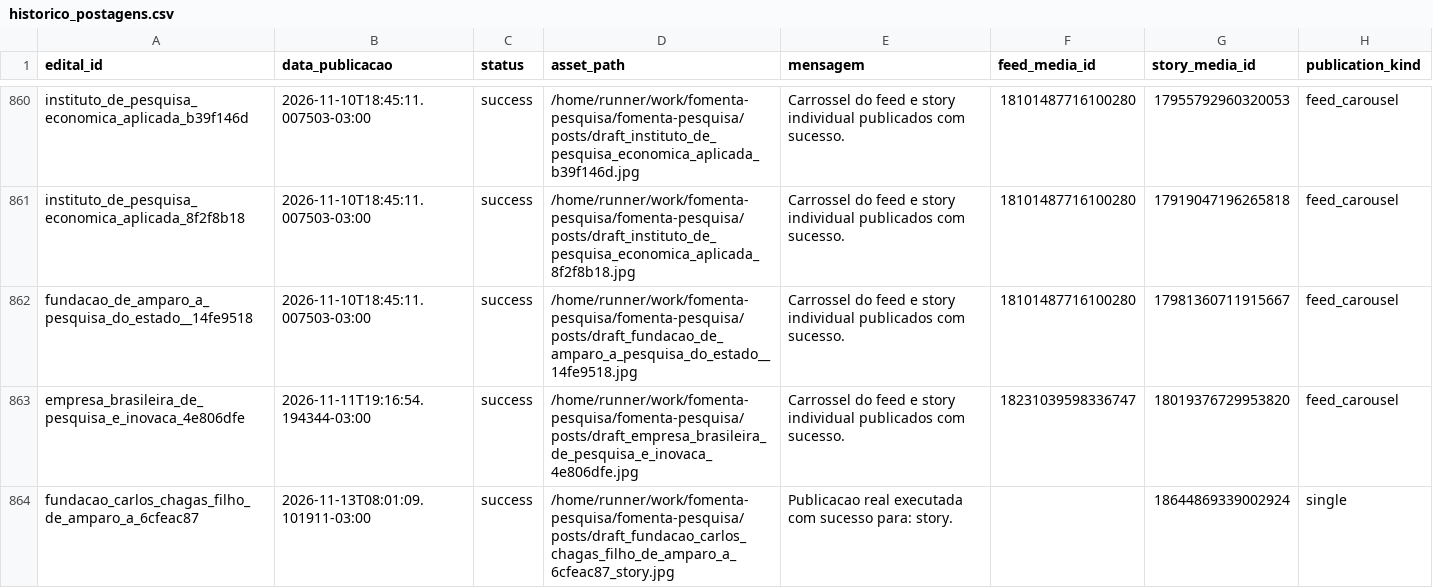
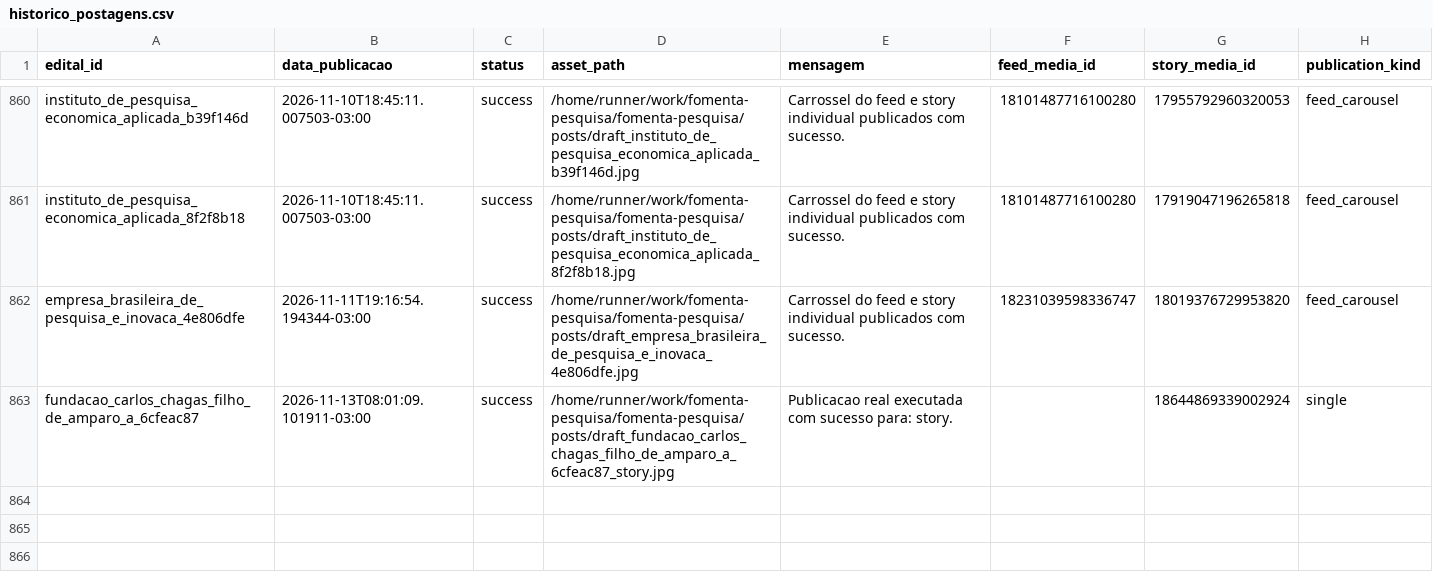
Before and after one commit to brauliorrs/fomenta-pesquisa, a CSV file: data/historico_postagens.csv, drawn as a sheet; only a part is shown, gaps mark what is left out.

```diff
--- a/data/historico_postagens.csv
+++ b/data/historico_postagens.csv
@@ -861,3 +861,2 @@ instituto_de_pesquisa_economica_aplicada_b39f146d,2026-11-10T18:45:11.007503-03:
 instituto_de_pesquisa_economica_aplicada_8f2f8b18,2026-11-10T18:45:11.007503-03:00,success,/home/runner/work/fomenta-pesquisa/fomenta-pesquisa/posts/draft_instituto_de_pesquisa_economica_aplicada_8f2f8b18.jpg,Carrossel do feed e story individual publicados com sucesso.,18101487716100280,17919047196265818,feed_carousel
-fundacao_de_amparo_a_pesquisa_do_estado__14fe9518,2026-11-10T18:45:11.007503-03:00,success,/home/runner/work/fomenta-pesquisa/fomenta-pesquisa/posts/draft_fundacao_de_amparo_a_pesquisa_do_estado__14fe9518.jpg,Carrossel do feed e story individual publicados com sucesso.,18101487716100280,17981360711915667,feed_carousel
 empresa_brasileira_de_pesquisa_e_inovaca_4e806dfe,2026-11-11T19:16:54.194344-03:00,success,/home/runner/work/fomenta-pesquisa/fomenta-pesquisa/posts/draft_empresa_brasileira_de_pesquisa_e_inovaca_4e806dfe.jpg,Carrossel do feed e story individual publicados com sucesso.,18231039598336747,18019376729953820,feed_carousel
```
Also changed, not shown: 17 other files.
